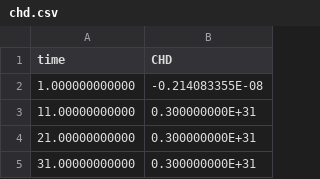
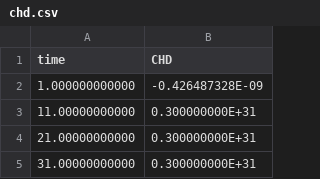
Before and after one commit to rhugman/mf6api_test_cases, a CSV file: examples/redistribute_rch/model/chd.csv, drawn as a sheet; only a part is shown.

```diff
--- a/examples/redistribute_rch/model/chd.csv
+++ b/examples/redistribute_rch/model/chd.csv
@@ -1,3 +1,3 @@
 time,CHD
-1.000000000000,-0.214083355E-08
+1.000000000000,-0.426487328E-09
 11.00000000000,0.300000000E+31
```
Also changed, not shown: examples/redistribute_rch/model/cum.csv, examples/redistribute_rch/model/hd1h_well_reduce.csv, 24 other files.
